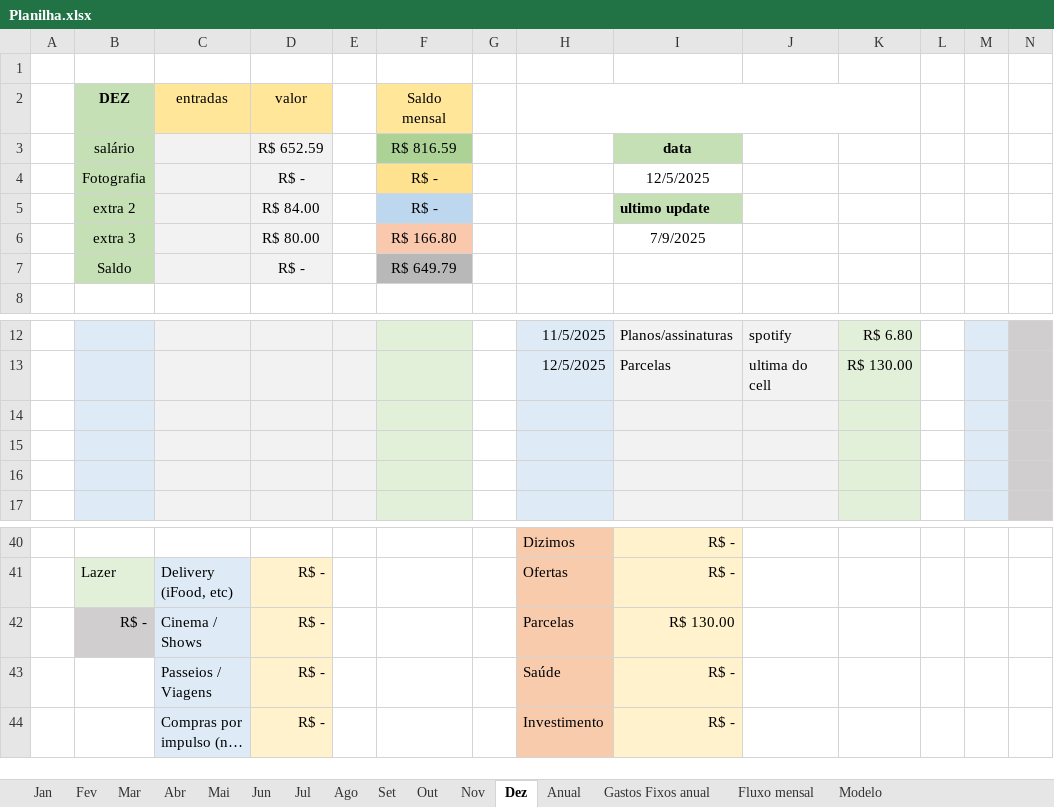
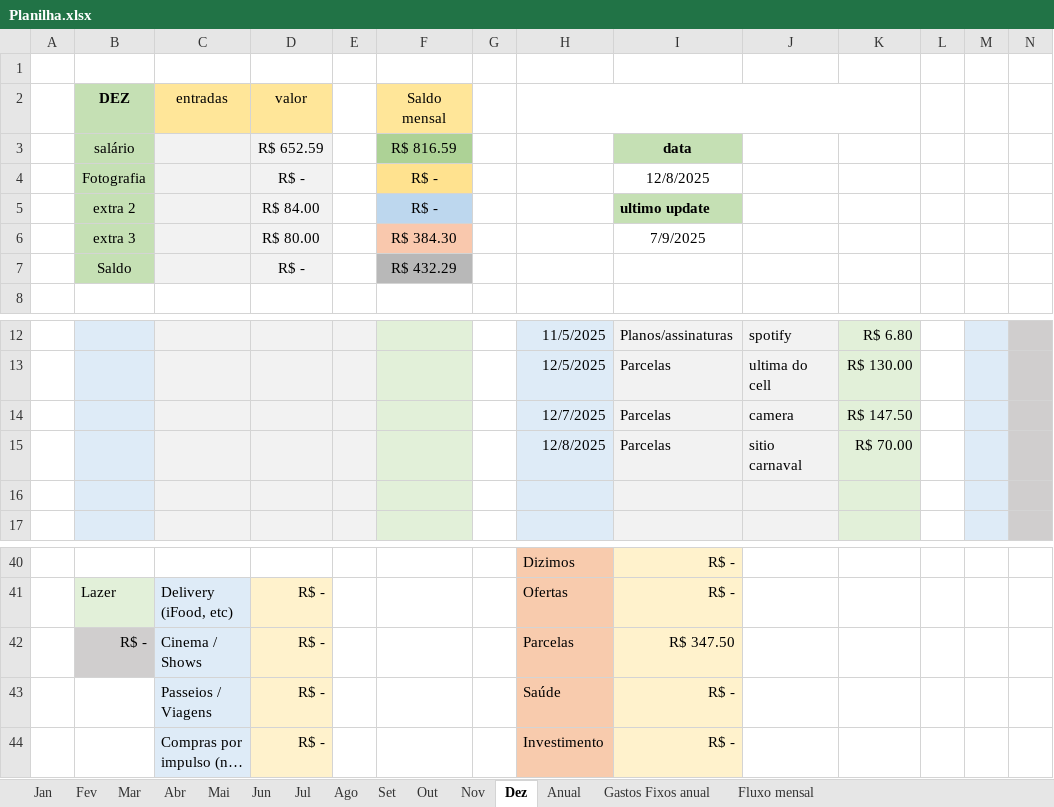
Before and after one commit to MiguelOliveira07/JavaScript, an Excel workbook: Planilha.xlsx, sheet Dez, drawn as a sheet; only a part is shown, gaps mark what is left out; long unchanged cells end in …; values as stored, in another font and other column widths than the file's, no borders; rows hold the shown columns only; the diff names each change by its address in the sheet, - before the commit and + after, or states it on an @@ line.

```diff
--- a/Planilha.xlsx (sheet Dez)
+++ b/Planilha.xlsx (sheet Dez)
@@ sheet tab hidden: Modelo @@
-I4: 12/5/2025
+I4: 12/8/2025
-F6 (Saldo mensal): R$ 166.80
+F6 (Saldo mensal): R$ 384.30
-F7 (Saldo mensal): R$ 649.79
+F7 (Saldo mensal): R$ 432.29
-row 14: (empty)
+row 14:  |  |  |  |  |  |  | 12/7/2025 | Parcelas | camera | R$ 147.50
-row 15: (empty)
+row 15:  |  |  |  |  |  |  | 12/8/2025 | Parcelas | sitio carnaval | R$ 70.00
-I42: R$ 130.00
+I42: R$ 347.50
```
Also changed, not shown: sheet Anual, sheet Mar, sheet Abr, sheet Mai, sheet Jun, sheet Fev, 6 more sheets, charts or pictures.
